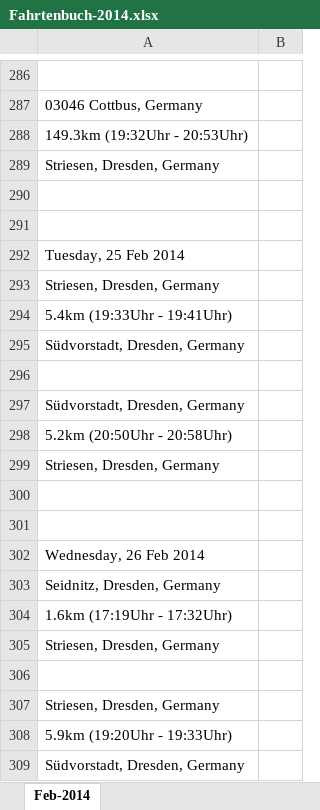
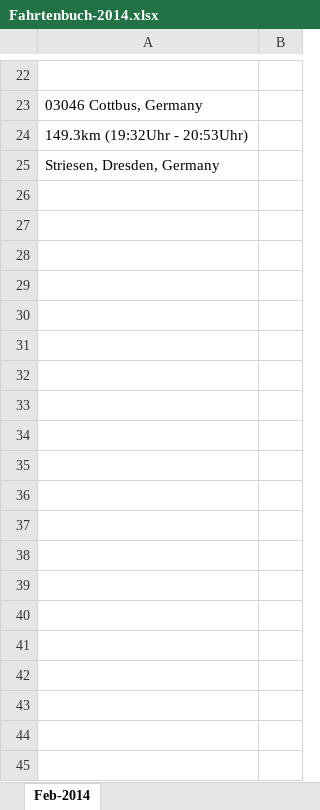
Before and after one commit to balzer82/Fahrtenbuch, an Excel workbook: Fahrtenbuch-2014.xlsx, sheet Feb-2014, drawn as a sheet; only a part is shown, gaps mark what is left out; values as stored, in another font and other column widths than the file's, no borders; the diff covers the shown part only; the diff names each change by its address in the sheet, - before the commit and + after, or states it on an @@ line.

```diff
--- a/Fahrtenbuch-2014.xlsx (sheet Feb-2014)
+++ b/Fahrtenbuch-2014.xlsx (sheet Feb-2014)
-row 290: (empty)
-row 291: (empty)
-row 292: Tuesday, 25 Feb 2014
-row 293: Striesen, Dresden, Germany
-row 294: 5.4km (19:33Uhr - 19:41Uhr)
-row 295: Südvorstadt, Dresden, Germany
-row 296: (empty)
-row 297: Südvorstadt, Dresden, Germany
-row 298: 5.2km (20:50Uhr - 20:58Uhr)
-row 299: Striesen, Dresden, Germany
-row 300: (empty)
-row 301: (empty)
-row 302: Wednesday, 26 Feb 2014
-row 303: Seidnitz, Dresden, Germany
-row 304: 1.6km (17:19Uhr - 17:32Uhr)
-row 305: Striesen, Dresden, Germany
-row 306: (empty)
-row 307: Striesen, Dresden, Germany
-row 308: 5.9km (19:20Uhr - 19:33Uhr)
-row 309: Südvorstadt, Dresden, Germany
```
Also changed, not shown: 273 removed rows and 2 edited cells elsewhere in this sheet.
